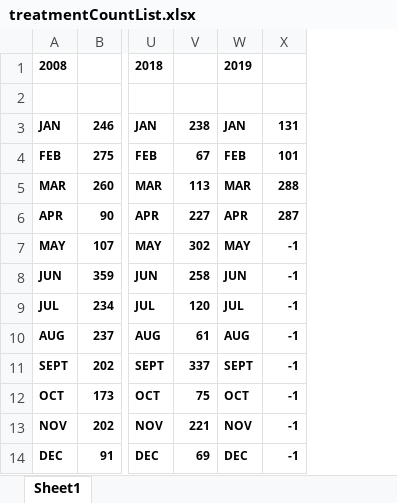
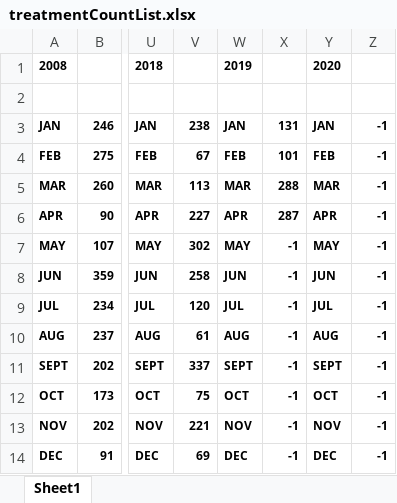
Before and after one commit to usbong/SLHCC, an Excel workbook: generateMonthlySummaryReport/add-on software/assets/transactions/treatmentCountList.xlsx, sheet Sheet1, drawn as a sheet; only a part is shown, gaps mark what is left out; values as stored, in another font and other column widths than the file's, no borders; the diff names each change by its address in the sheet, - before the commit and + after, or states it on an @@ line.

Commit message:
Add files via upload
+updated: transactions count lists in the MS EXCEL workbook format to also include 2020
--> work-in-progress

```diff
--- a/generateMonthlySummaryReport/add-on software/assets/transactions/treatmentCountList.xlsx (sheet Sheet1)
+++ b/generateMonthlySummaryReport/add-on software/assets/transactions/treatmentCountList.xlsx (sheet Sheet1)
+column Y, rows 1-14: 2020 |  | JAN | FEB | MAR | APR | MAY | JUN | JUL | AUG | SEPT | OCT | NOV | DEC
+column Z, rows 3-14: all -1
```
Also changed, not shown: generateMonthlySummaryReport/add-on software/assets/transactions/consultationCountList.xlsx, generateMonthlySummaryReport/add-on software/assets/transactions/procedureCountList.xlsx.
